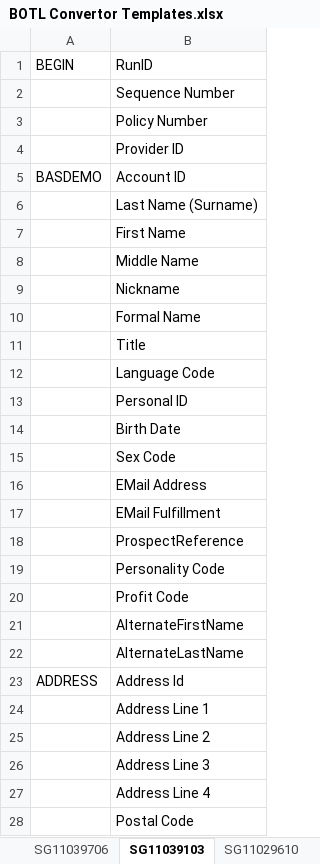
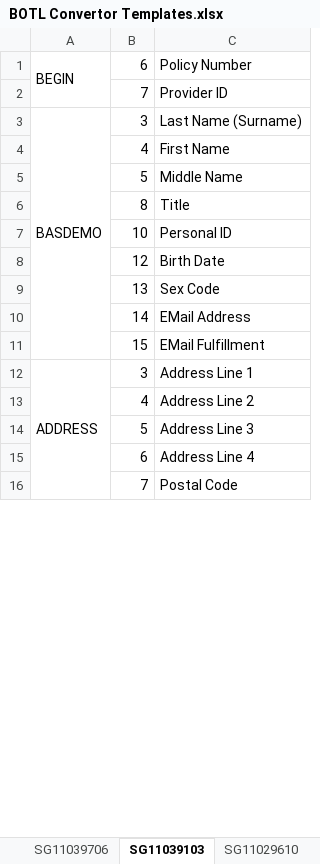
Before and after one commit to boyshawn/BOTL-Convert, an Excel workbook: System 6 Renovation Working Files/BOTL Convertor Templates.xlsx, sheet SG11039103, drawn as a sheet; only a part is shown; values as stored, in another font and other column widths than the file's, no cell formats; removed rows and columns are numbered as before the commit, all else as after; the diff covers the shown part only; the diff names each change by its address in the sheet, - before the commit and + after, or states it on an @@ line.

```diff
--- a/System 6 Renovation Working Files/BOTL Convertor Templates.xlsx (sheet SG11039103)
+++ b/System 6 Renovation Working Files/BOTL Convertor Templates.xlsx (sheet SG11039103)
+column B, rows 1-16: 6 | 7 | 3 | 4 | 5 | 8 | 10 | 12 | 13 | 14 | 15 | 3 | 4 | 5 | 6 | 7
+A1:A2 merged
-C1: RunID
+C1: Policy Number
-row 2:  | Sequence Number
-row 3:  | Policy Number
+A3:A11 merged
-C3: Account ID
+C3: Last Name (Surname)
-row 6:  | Last Name (Surname)
-row 9:  | Nickname
-row 10:  | Formal Name
-row 12:  | Language Code
-row 18:  | ProspectReference
-row 19:  | Personality Code
-row 20:  | Profit Code
-row 21:  | AlternateFirstName
-row 22:  | AlternateLastName
+A12:A21 merged
-C12: Address Id
+C12: Address Line 1
-row 24:  | Address Line 1
```
Also changed, not shown: 70 removed rows, 9 edited cells and merged cells elsewhere in this sheet, sheet Overall, sheet SG11029610, sheet SG11039706, other sheet tabs, cell formats.
